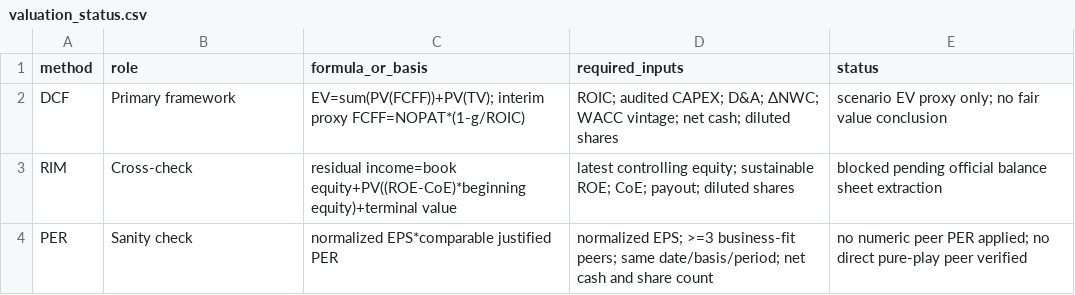
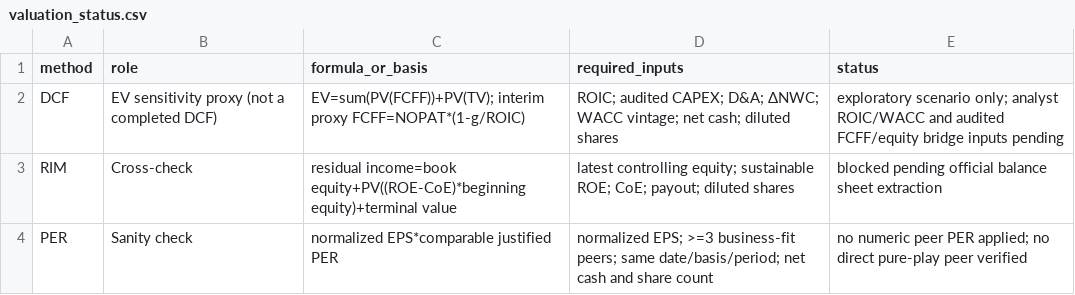
Before and after one commit to tobynn/s-and-s-tech-equity-research, a CSV file: model/valuation_status.csv, drawn as a sheet.

Commit message:
Clarify peer selection gates and EV proxy limits

```diff
--- a/model/valuation_status.csv
+++ b/model/valuation_status.csv
@@ -1,3 +1,3 @@
 method,role,formula_or_basis,required_inputs,status
-DCF,Primary framework,EV=sum(PV(FCFF))+PV(TV); interim proxy FCFF=NOPAT*(1-g/ROIC),ROIC; audited CAPEX; D&A; ΔNWC; WACC vintage; net cash; diluted shares,scenario EV proxy only; no fair value conclusion
+DCF,EV sensitivity proxy (not a completed DCF),EV=sum(PV(FCFF))+PV(TV); interim proxy FCFF=NOPAT*(1-g/ROIC),ROIC; audited CAPEX; D&A; ΔNWC; WACC vintage; net cash; diluted shares,exploratory scenario only; analyst ROIC/WACC and audited FCFF/equity bridge inputs pending
 RIM,Cross-check,residual income=book equity+PV((ROE-CoE)*beginning equity)+terminal value,latest controlling equity; sustainable ROE; CoE; payout; diluted shares,blocked pending official balance sheet extraction
```
